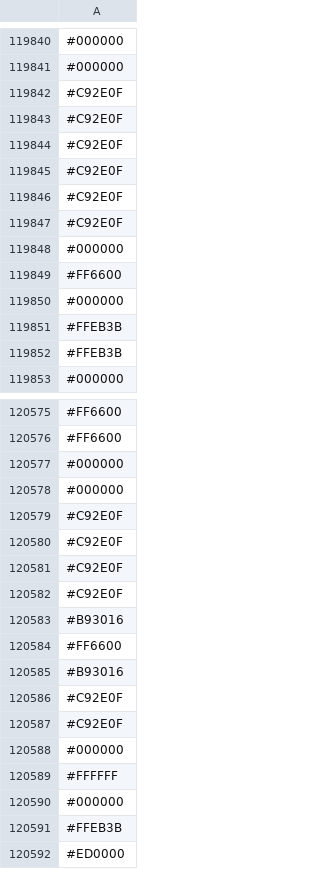
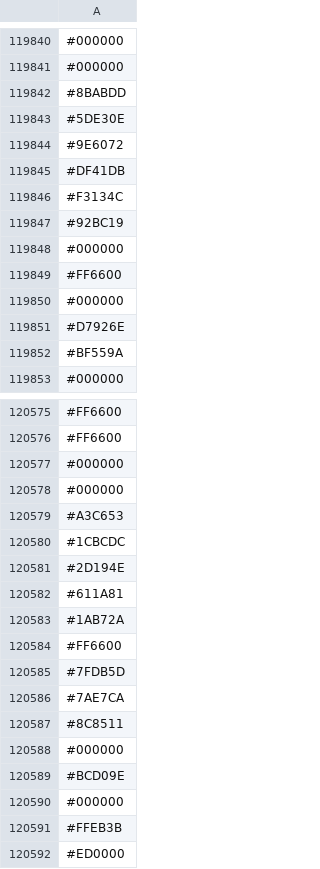
Before and after one commit to capsuleman/dirtybiology-flag-versioning, a CSV file: flag-data.csv, drawn as a sheet; only a part is shown, gaps mark what is left out; the diff covers the shown part only.

Commit message:
:camera_flash: Update flag data

```diff
--- a/flag-data.csv
+++ b/flag-data.csv
@@ -119841,8 +119841,8 @@
 #000000
-#C92E0F
-#C92E0F
-#C92E0F
-#C92E0F
-#C92E0F
-#C92E0F
+#8BABDD
+#5DE30E
+#9E6072
+#DF41DB
+#F3134C
+#92BC19
 #000000
@@ -119850,4 +119850,4 @@
 #000000
-#FFEB3B
-#FFEB3B
+#D7926E
+#BF559A
 #000000
@@ -120578,13 +120578,13 @@
 #000000
-#C92E0F
-#C92E0F
-#C92E0F
-#C92E0F
-#B93016
+#A3C653
+#1CBCDC
+#2D194E
+#611A81
+#1AB72A
 #FF6600
-#B93016
-#C92E0F
-#C92E0F
+#7FDB5D
+#7AE7CA
+#8C8511
 #000000
-#FFFFFF
+#BCD09E
 #000000
```
Also changed, not shown: 18 added rows, 17 removed rows, 3 moved rows and 14 edited cells elsewhere in this file.
